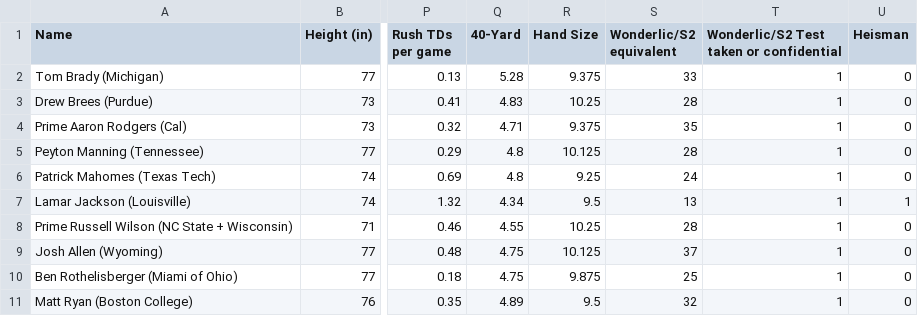
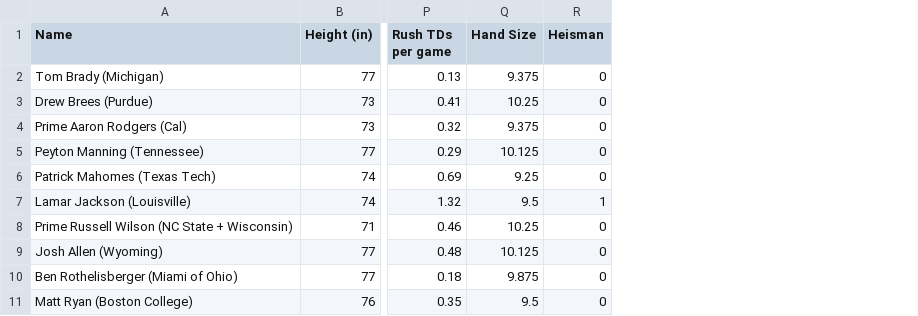
Before and after one commit to AaronZacharyBernstein/QB-analysis, a CSV file: StandardQB - QB Scouting Data Sheet Creation.csv, drawn as a sheet; only a part is shown, gaps mark what is left out; the diff names each change by its address in the sheet, - before the commit and + after, or states it on an @@ line.

Commit message:
Removed wonderlic scores and wonderlic taken along with 40 yard dash. My reason for making this decision was due to the lack of present data, causing me to use the mean or median score for too many QBs, which I believed didn't produce results I was a fan of. I also added data for Garrett Nussmeier and Drew Allar to see how their average ratings change as I move the model. Currently, the stats are as follows: Average test error: .1471 Fernando Mendoza: .5850, Ty Simpson: .2180, Garrett_Nussmeier: .2559, Drew Allar: .3066

```diff
--- a/StandardQB - QB Scouting Data Sheet Creation.csv
+++ b/StandardQB - QB Scouting Data Sheet Creation.csv
-column Q (40-Yard), rows 2-11: 5.28 | 4.83 | 4.71 | 4.8 | 4.8 | 4.34 | 4.55 | 4.75 | 4.75 | 4.89
-column S (Wonderlic/S2 equivalent), rows 2-11: 33 | 28 | 35 | 28 | 24 | 13 | 28 | 37 | 25 | 32
-column T, rows 1-11: Wonderlic/S2 Test taken or confidential | 1 | 1 | 1 | 1 | 1 | 1 | 1 | 1 | 1 | 1
```
Also changed, not shown: 1 other file.
